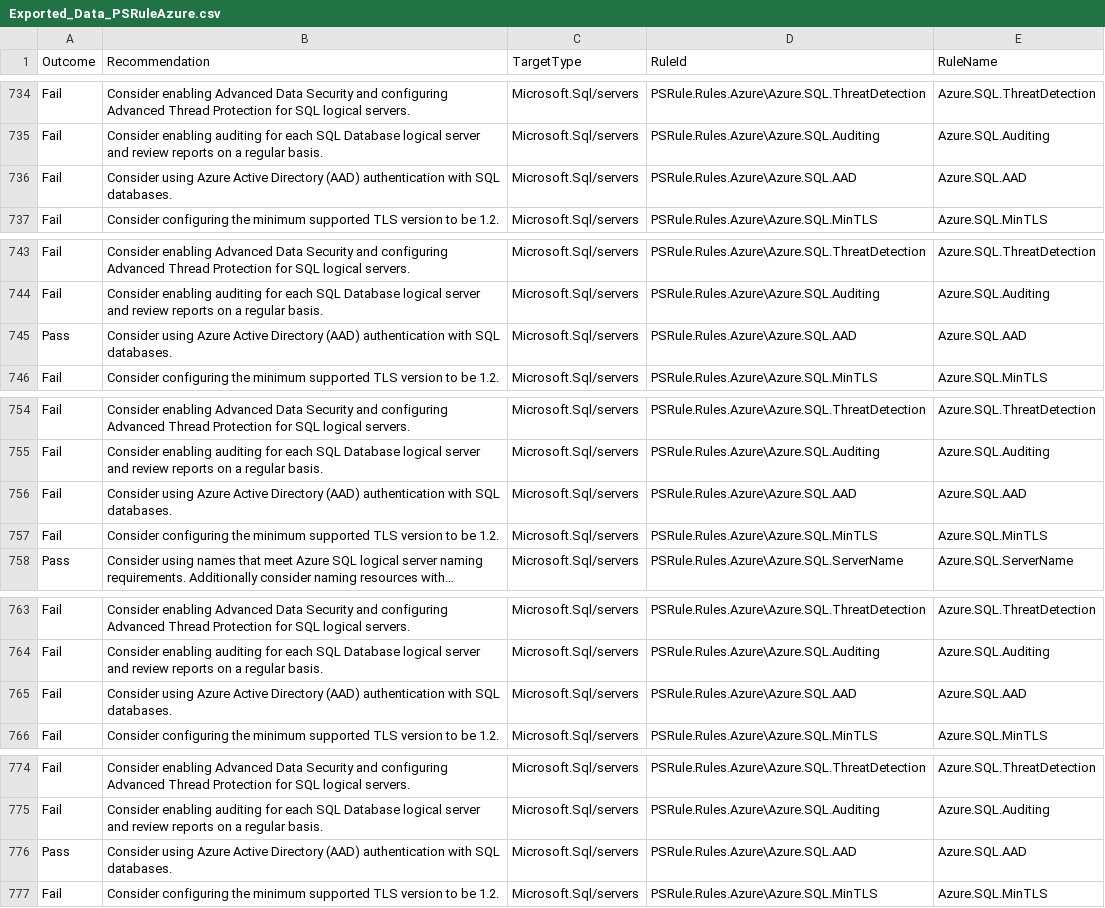
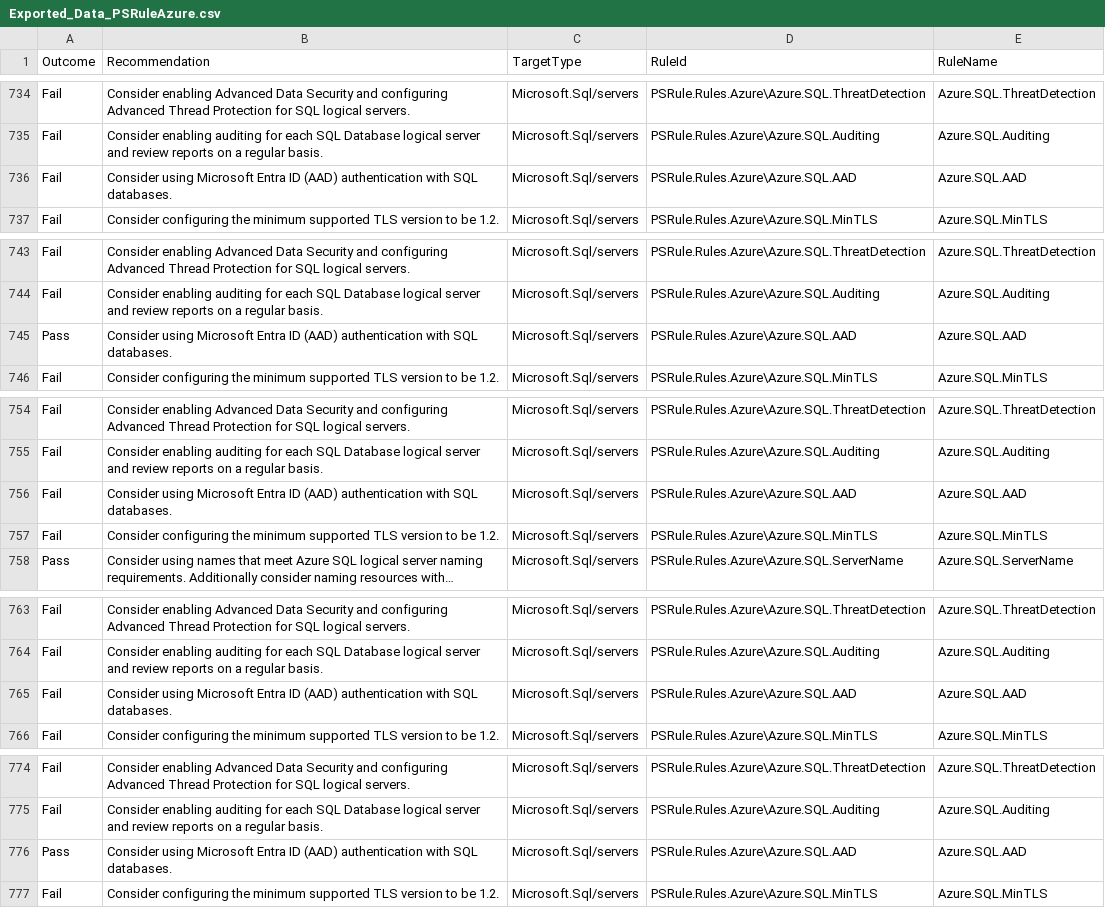
Before and after one commit to joshgerdes/jekyll-uno, a CSV file: uploads/files/Exported_Data_PSRuleAzure.csv, drawn as a sheet; only a part is shown, gaps mark what is left out; long unchanged cells end in …; the diff covers the shown part only.

Commit message:
Updated to MS Entra

```diff
--- a/uploads/files/Exported_Data_PSRuleAzure.csv
+++ b/uploads/files/Exported_Data_PSRuleAzure.csv
@@ -990,3 +990,3 @@ Fail,Consider enabling Advanced Data Security and configuring Advanced Thread Pr
 Fail,Consider enabling auditing for each SQL Database logical server and review reports on a regular basis.,Microsoft.Sql/servers,PSRule.Rules.Azure\Azure.SQL.Auditing,Azure.SQL.Auditing
-Fail,Consider using Azure Active Directory (AAD) authentication with SQL databases.,Microsoft.Sql/servers,PSRule.Rules.Azure\Azure.SQL.AAD,Azure.SQL.AAD
+Fail,Consider using Microsoft Entra ID (AAD) authentication with SQL databases.,Microsoft.Sql/servers,PSRule.Rules.Azure\Azure.SQL.AAD,Azure.SQL.AAD
 Fail,Consider configuring the minimum supported TLS version to be 1.2.,Microsoft.Sql/servers,PSRule.Rules.Azure\Azure.SQL.MinTLS,Azure.SQL.MinTLS
@@ -1000,3 +1000,3 @@ Fail,Consider enabling Advanced Data Security and configuring Advanced Thread Pr
 Fail,Consider enabling auditing for each SQL Database logical server and review reports on a regular basis.,Microsoft.Sql/servers,PSRule.Rules.Azure\Azure.SQL.Auditing,Azure.SQL.Auditing
-Pass,Consider using Azure Active Directory (AAD) authentication with SQL databases.,Microsoft.Sql/servers,PSRule.Rules.Azure\Azure.SQL.AAD,Azure.SQL.AAD
+Pass,Consider using Microsoft Entra ID (AAD) authentication with SQL databases.,Microsoft.Sql/servers,PSRule.Rules.Azure\Azure.SQL.AAD,Azure.SQL.AAD
 Fail,Consider configuring the minimum supported TLS version to be 1.2.,Microsoft.Sql/servers,PSRule.Rules.Azure\Azure.SQL.MinTLS,Azure.SQL.MinTLS
@@ -1013,3 +1013,3 @@ Fail,Consider enabling Advanced Data Security and configuring Advanced Thread Pr
 Fail,Consider enabling auditing for each SQL Database logical server and review reports on a regular basis.,Microsoft.Sql/servers,PSRule.Rules.Azure\Azure.SQL.Auditing,Azure.SQL.Auditing
-Fail,Consider using Azure Active Directory (AAD) authentication with SQL databases.,Microsoft.Sql/servers,PSRule.Rules.Azure\Azure.SQL.AAD,Azure.SQL.AAD
+Fail,Consider using Microsoft Entra ID (AAD) authentication with SQL databases.,Microsoft.Sql/servers,PSRule.Rules.Azure\Azure.SQL.AAD,Azure.SQL.AAD
 Fail,Consider configuring the minimum supported TLS version to be 1.2.,Microsoft.Sql/servers,PSRule.Rules.Azure\Azure.SQL.MinTLS,Azure.SQL.MinTLS
@@ -1023,3 +1023,3 @@ Fail,Consider enabling Advanced Data Security and configuring Advanced Thread Pr
 Fail,Consider enabling auditing for each SQL Database logical server and review reports on a regular basis.,Microsoft.Sql/servers,PSRule.Rules.Azure\Azure.SQL.Auditing,Azure.SQL.Auditing
-Fail,Consider using Azure Active Directory (AAD) authentication with SQL databases.,Microsoft.Sql/servers,PSRule.Rules.Azure\Azure.SQL.AAD,Azure.SQL.AAD
+Fail,Consider using Microsoft Entra ID (AAD) authentication with SQL databases.,Microsoft.Sql/servers,PSRule.Rules.Azure\Azure.SQL.AAD,Azure.SQL.AAD
 Fail,Consider configuring the minimum supported TLS version to be 1.2.,Microsoft.Sql/servers,PSRule.Rules.Azure\Azure.SQL.MinTLS,Azure.SQL.MinTLS
@@ -1035,3 +1035,3 @@ Fail,Consider enabling Advanced Data Security and configuring Advanced Thread Pr
 Fail,Consider enabling auditing for each SQL Database logical server and review reports on a regular basis.,Microsoft.Sql/servers,PSRule.Rules.Azure\Azure.SQL.Auditing,Azure.SQL.Auditing
-Pass,Consider using Azure Active Directory (AAD) authentication with SQL databases.,Microsoft.Sql/servers,PSRule.Rules.Azure\Azure.SQL.AAD,Azure.SQL.AAD
+Pass,Consider using Microsoft Entra ID (AAD) authentication with SQL databases.,Microsoft.Sql/servers,PSRule.Rules.Azure\Azure.SQL.AAD,Azure.SQL.AAD
 Fail,Consider configuring the minimum supported TLS version to be 1.2.,Microsoft.Sql/servers,PSRule.Rules.Azure\Azure.SQL.MinTLS,Azure.SQL.MinTLS
```
Also changed, not shown: 8 edited cells elsewhere in this file, uploads/files/AzureDevOpsDemoGenerator/CAF Strategy-Plan-Ready-Gov Team - Epics.csv, 26 other files.
